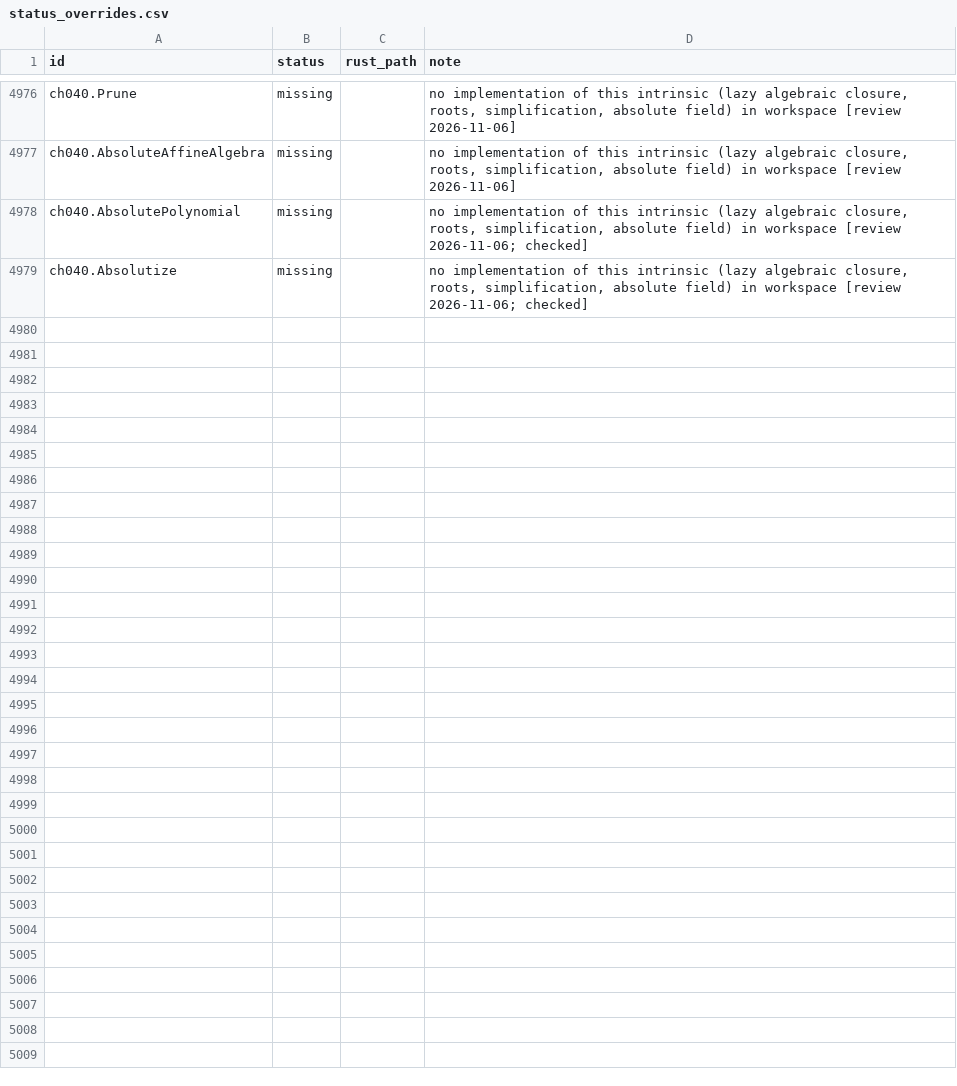
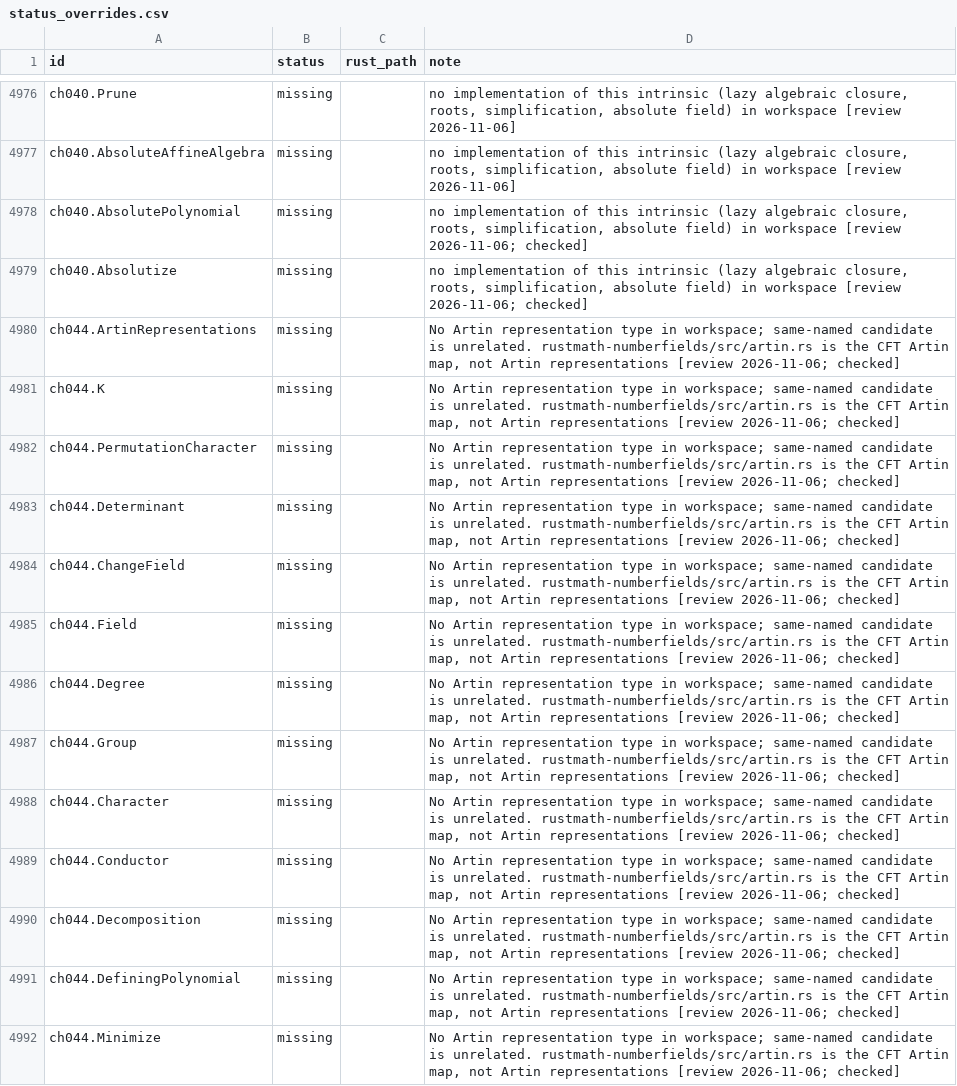
Before and after one commit to johnjanik/RustMath, a CSV file: docs/magma/status_overrides.csv, drawn as a sheet; only a part is shown, gaps mark what is left out; the diff covers the shown part only.

```diff
--- a/docs/magma/status_overrides.csv
+++ b/docs/magma/status_overrides.csv
@@ -4979 +4979,14 @@ ch040.AbsolutePolynomial,missing,,"no implementation of this intrinsic (lazy alg
 ch040.Absolutize,missing,,"no implementation of this intrinsic (lazy algebraic closure, roots, simplification, absolute field) in workspace [review 2026-11-06; checked]"
+ch044.ArtinRepresentations,missing,,"No Artin representation type in workspace; same-named candidate is unrelated. rustmath-numberfields/src/artin.rs is the CFT Artin map, not Artin representations [review 2026-11-06; checked]"
+ch044.K,missing,,"No Artin representation type in workspace; same-named candidate is unrelated. rustmath-numberfields/src/artin.rs is the CFT Artin map, not Artin representations [review 2026-11-06; checked]"
+ch044.PermutationCharacter,missing,,"No Artin representation type in workspace; same-named candidate is unrelated. rustmath-numberfields/src/artin.rs is the CFT Artin map, not Artin representations [review 2026-11-06; checked]"
+ch044.Determinant,missing,,"No Artin representation type in workspace; same-named candidate is unrelated. rustmath-numberfields/src/artin.rs is the CFT Artin map, not Artin representations [review 2026-11-06; checked]"
+ch044.ChangeField,missing,,"No Artin representation type in workspace; same-named candidate is unrelated. rustmath-numberfields/src/artin.rs is the CFT Artin map, not Artin representations [review 2026-11-06; checked]"
+ch044.Field,missing,,"No Artin representation type in workspace; same-named candidate is unrelated. rustmath-numberfields/src/artin.rs is the CFT Artin map, not Artin representations [review 2026-11-06; checked]"
+ch044.Degree,missing,,"No Artin representation type in workspace; same-named candidate is unrelated. rustmath-numberfields/src/artin.rs is the CFT Artin map, not Artin representations [review 2026-11-06; checked]"
+ch044.Group,missing,,"No Artin representation type in workspace; same-named candidate is unrelated. rustmath-numberfields/src/artin.rs is the CFT Artin map, not Artin representations [review 2026-11-06; checked]"
+ch044.Character,missing,,"No Artin representation type in workspace; same-named candidate is unrelated. rustmath-numberfields/src/artin.rs is the CFT Artin map, not Artin representations [review 2026-11-06; checked]"
+ch044.Conductor,missing,,"No Artin representation type in workspace; same-named candidate is unrelated. rustmath-numberfields/src/artin.rs is the CFT Artin map, not Artin representations [review 2026-11-06; checked]"
+ch044.Decomposition,missing,,"No Artin representation type in workspace; same-named candidate is unrelated. rustmath-numberfields/src/artin.rs is the CFT Artin map, not Artin representations [review 2026-11-06; checked]"
+ch044.DefiningPolynomial,missing,,"No Artin representation type in workspace; same-named candidate is unrelated. rustmath-numberfields/src/artin.rs is the CFT Artin map, not Artin representations [review 2026-11-06; checked]"
+ch044.Minimize,missing,,"No Artin representation type in workspace; same-named candidate is unrelated. rustmath-numberfields/src/artin.rs is the CFT Artin map, not Artin representations [review 2026-11-06; checked]"
```
Also changed, not shown: 12 added rows elsewhere in this file, 2 other files.
